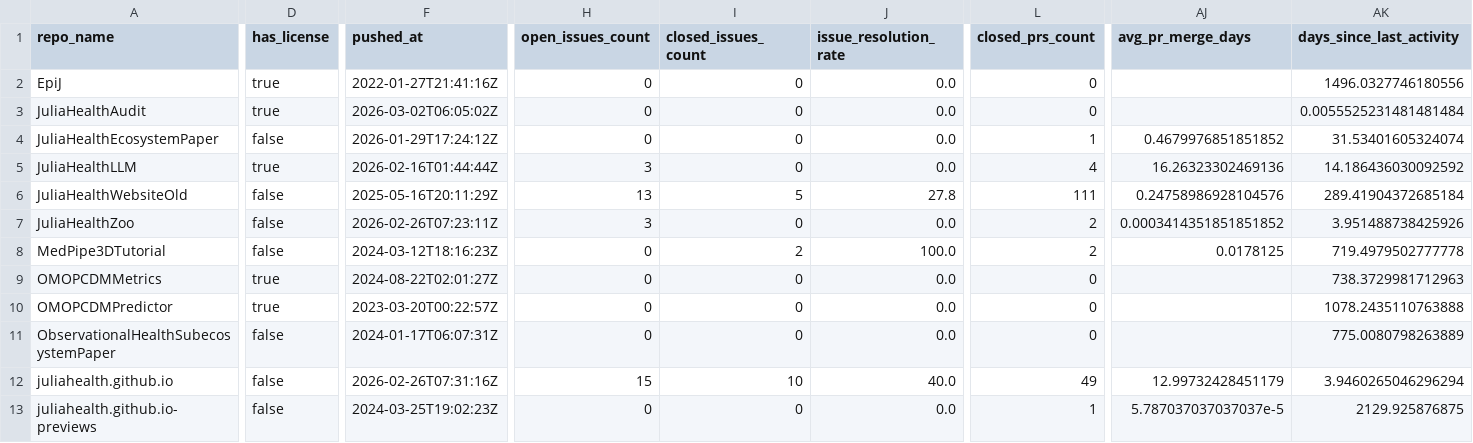
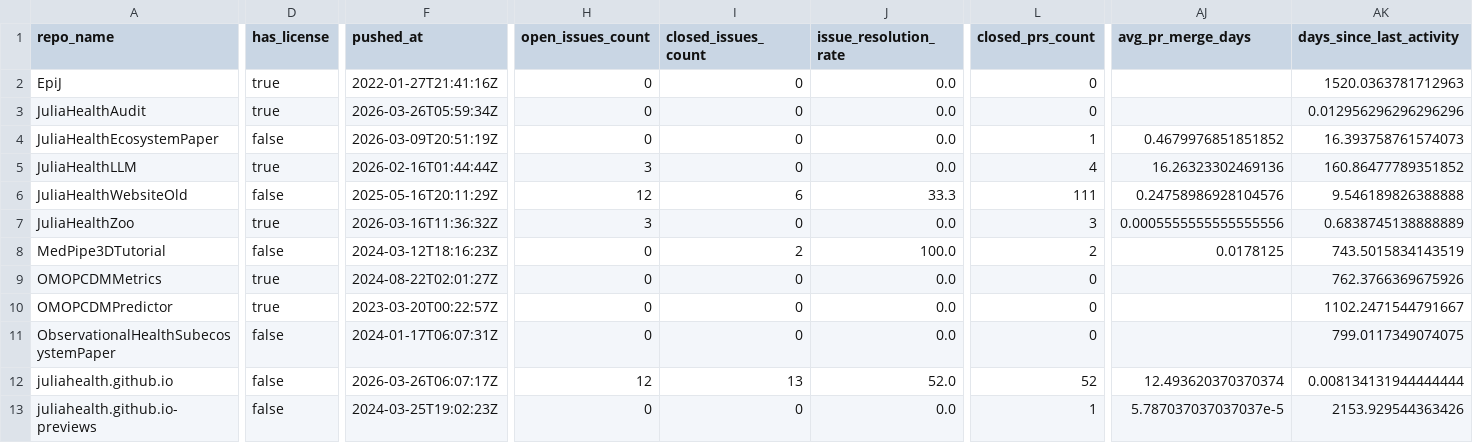
Before and after one commit to JuliaHealth/juliahealth.github.io, a CSV file: assets/data/audit/results/audit_non_packages.csv, drawn as a sheet; only a part is shown, gaps mark what is left out; the diff covers the shown part only; the diff names each change by its address in the sheet, - before the commit and + after, or states it on an @@ line.

```diff
--- a/assets/data/audit/results/audit_non_packages.csv
+++ b/assets/data/audit/results/audit_non_packages.csv
-AK2 (days_since_last_activity): 1496.0327746180556
+AK2 (days_since_last_activity): 1520.0363781712963
-F3 (pushed_at): 2026-03-02T06:05:02Z
+F3 (pushed_at): 2026-03-26T05:59:34Z
-AK3 (days_since_last_activity): 0.0055525231481481484
+AK3 (days_since_last_activity): 0.012956296296296296
-F4 (pushed_at): 2026-01-29T17:24:12Z
+F4 (pushed_at): 2026-03-09T20:51:19Z
-AK4 (days_since_last_activity): 31.53401605324074
+AK4 (days_since_last_activity): 16.393758761574073
-AK5 (days_since_last_activity): 14.186436030092592
+AK5 (days_since_last_activity): 160.86477789351852
-H6 (open_issues_count): 13
+H6 (open_issues_count): 12
-I6 (closed_issues_count): 5
+I6 (closed_issues_count): 6
-J6 (issue_resolution_rate): 27.8
+J6 (issue_resolution_rate): 33.3
-AK6 (days_since_last_activity): 289.41904372685184
+AK6 (days_since_last_activity): 9.546189826388888
-D7 (has_license): false
+D7 (has_license): true
-F7 (pushed_at): 2026-02-26T07:23:11Z
+F7 (pushed_at): 2026-03-16T11:36:32Z
-L7 (closed_prs_count): 2
+L7 (closed_prs_count): 3
-AJ7 (avg_pr_merge_days): 0.0003414351851851852
+AJ7 (avg_pr_merge_days): 0.0005555555555555556
-AK7 (days_since_last_activity): 3.951488738425926
+AK7 (days_since_last_activity): 0.6838745138888889
-AK8 (days_since_last_activity): 719.4979502777778
+AK8 (days_since_last_activity): 743.5015834143519
-AK9 (days_since_last_activity): 738.3729981712963
+AK9 (days_since_last_activity): 762.3766369675926
-AK10 (days_since_last_activity): 1078.2435110763888
+AK10 (days_since_last_activity): 1102.2471544791667
-AK11 (days_since_last_activity): 775.0080798263889
+AK11 (days_since_last_activity): 799.0117349074075
-F12 (pushed_at): 2026-02-26T07:31:16Z
+F12 (pushed_at): 2026-03-26T06:07:17Z
-H12 (open_issues_count): 15
+H12 (open_issues_count): 12
-I12 (closed_issues_count): 10
+I12 (closed_issues_count): 13
-J12 (issue_resolution_rate): 40.0
+J12 (issue_resolution_rate): 52.0
-L12 (closed_prs_count): 49
+L12 (closed_prs_count): 52
-AJ12 (avg_pr_merge_days): 12.99732428451179
+AJ12 (avg_pr_merge_days): 12.493620370370374
-AK12 (days_since_last_activity): 3.9460265046296294
+AK12 (days_since_last_activity): 0.008134131944444444
-AK13 (days_since_last_activity): 2129.925876875
+AK13 (days_since_last_activity): 2153.929544363426
```
Also changed, not shown: 8 edited cells elsewhere in this file, assets/data/audit/history/monthly_tops.csv, assets/data/audit/history/run_summary.csv, 26 other files.
